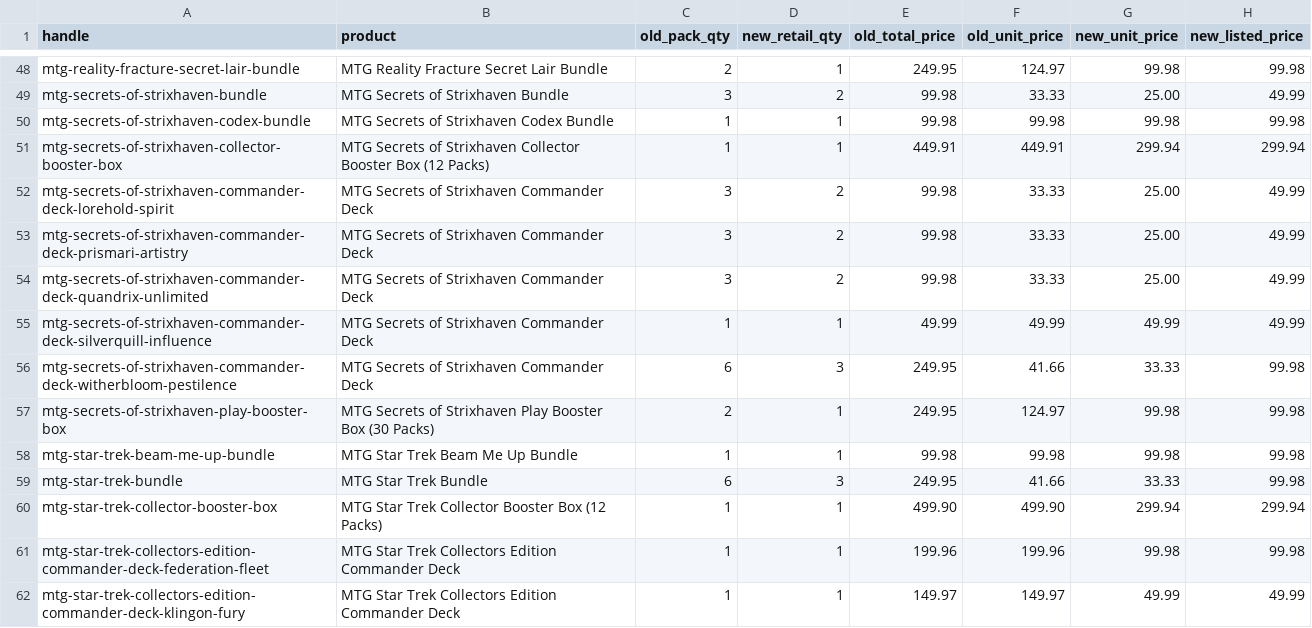
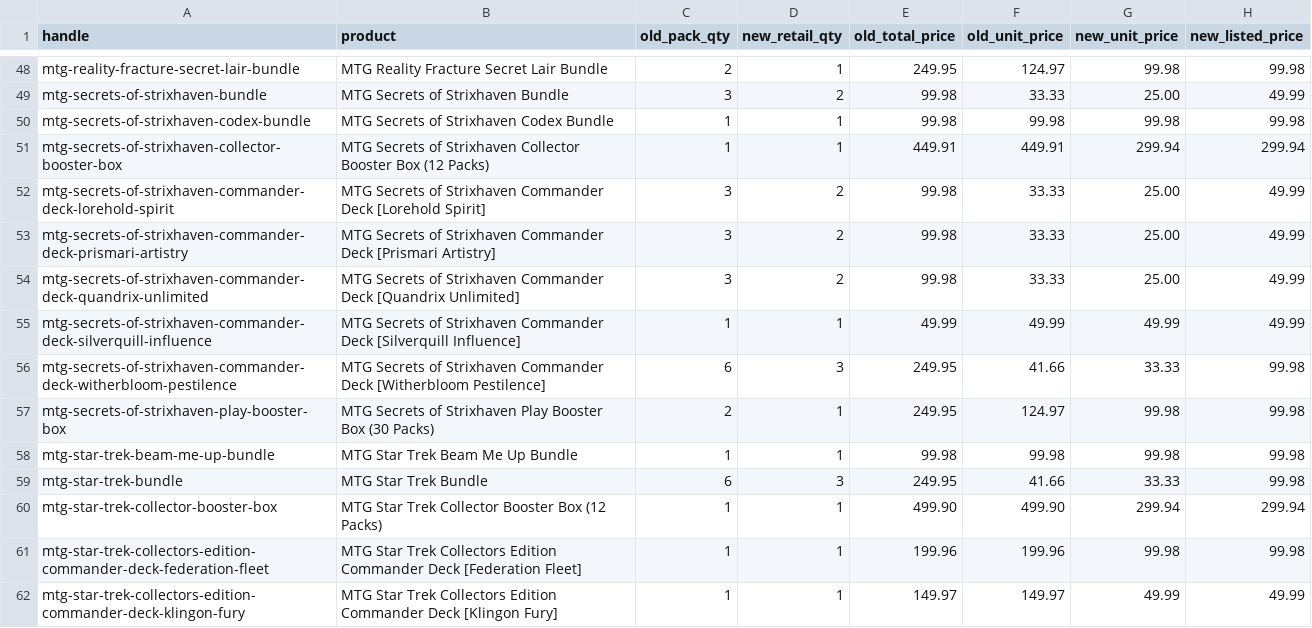
Before and after one commit to samezto-stack/gogetcards, a CSV file: docs/gogetcards-final-pricing-review.csv, drawn as a sheet; only a part is shown, gaps mark what is left out; the diff covers the shown part only; the diff names each change by its address in the sheet, - before the commit and + after, or states it on an @@ line.

```diff
--- a/docs/gogetcards-final-pricing-review.csv
+++ b/docs/gogetcards-final-pricing-review.csv
-B52 (product): …Commander Deck
+B52 (product): …Commander Deck [Lorehold Spirit]
-B53 (product): …Commander Deck
+B53 (product): …Commander Deck [Prismari Artistry]
-B54 (product): …Commander Deck
+B54 (product): …Commander Deck [Quandrix Unlimited]
-B55 (product): …Commander Deck
+B55 (product): …Commander Deck [Silverquill Influence]
-B56 (product): …Commander Deck
+B56 (product): …Commander Deck [Witherbloom Pestilence]
-B61 (product): …Commander Deck
+B61 (product): …Commander Deck [Federation Fleet]
-B62 (product): …Commander Deck
+B62 (product): …Commander Deck [Klingon Fury]
```
Also changed, not shown: 26 edited cells elsewhere in this file, docs/gogetcards-final-launch-shortlist.csv, docs/gogetcards-final-master-import-2026-11-06.csv, 3 other files.
